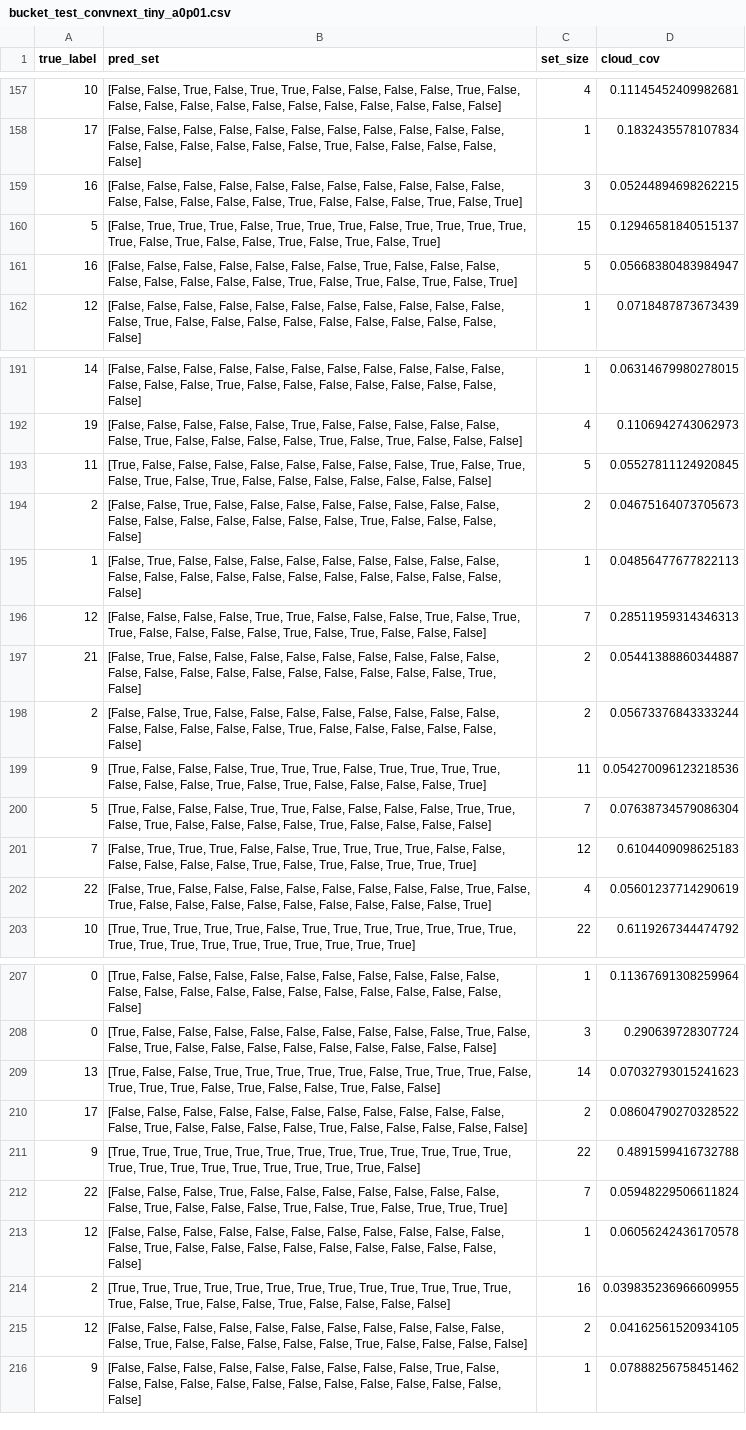
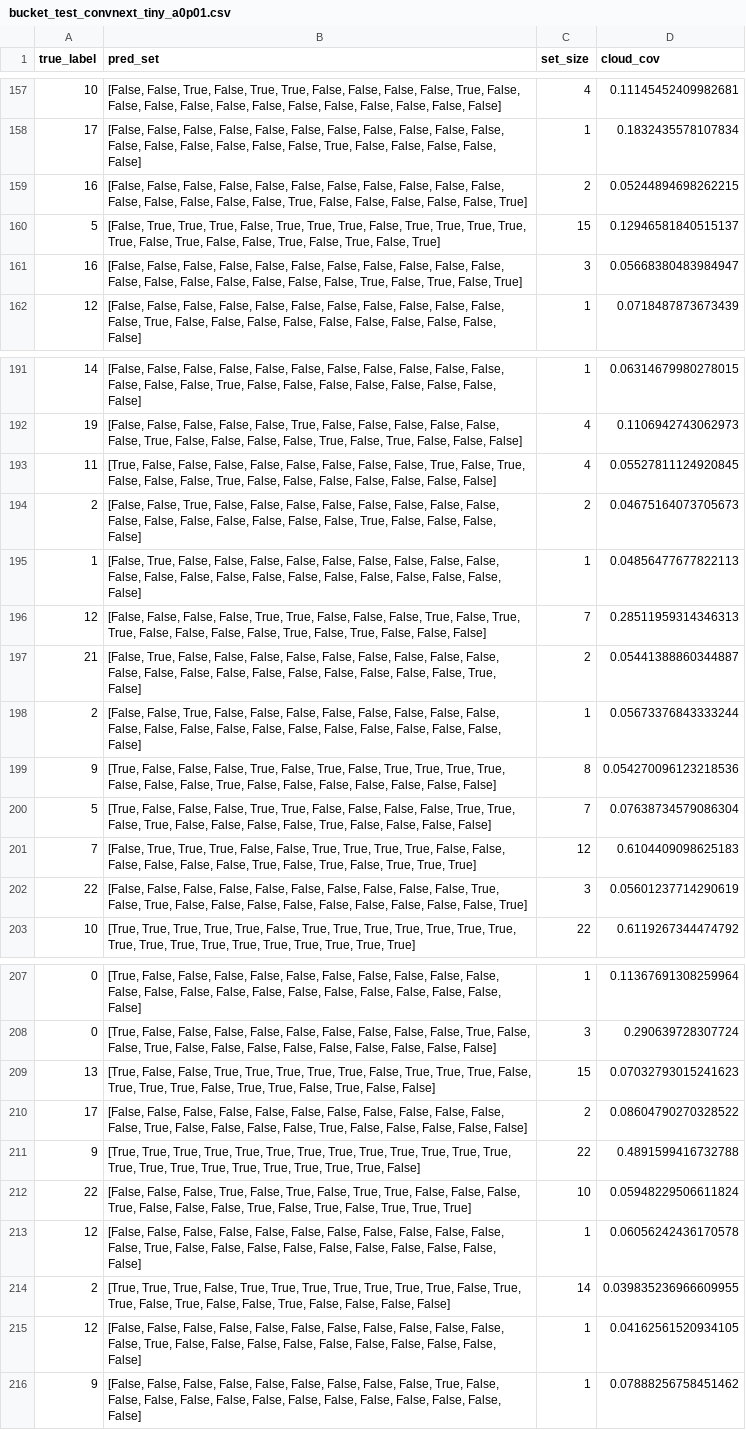
Before and after one commit to GianMan89/uncertainty-aware-ship-classification, a CSV file: results/bucket_test_convnext_tiny_a0p01.csv, drawn as a sheet; only a part is shown, gaps mark what is left out; the diff covers the shown part only; the diff names each change by its address in the sheet, - before the commit and + after, or states it on an @@ line.

```diff
--- a/results/bucket_test_convnext_tiny_a0p01.csv
+++ b/results/bucket_test_convnext_tiny_a0p01.csv
-B159 (pred_set): …False, False, True, False, True]
+B159 (pred_set): …False, False, False, False, True]
-C159 (set_size): 3
+C159 (set_size): 2
-B161 (pred_set): …False, False, True, False, False, False, False, False, False, False, False, True, False, True,…
+B161 (pred_set): …False, False, False, False, False, False, False, False, False, False, False, False, False, True,…
-C161 (set_size): 5
+C161 (set_size): 3
-B193 (pred_set): …True, False, True, False, True,…
+B193 (pred_set): …True, False, False, False, True,…
-C193 (set_size): 5
+C193 (set_size): 4
-B198 (pred_set): …False, False, True, False, False,…
+B198 (pred_set): …False, False, False, False, False,…
-C198 (set_size): 2
+C198 (set_size): 1
-B199 (pred_set): …False, True, True, True, False, True, True, True, True, False, False, False, True, False, True, False, False, False, False, True]
+B199 (pred_set): …False, True, False, True, False, True, True, True, True, False, False, False, True, False, False, False, False, False, False, False]
-C199 (set_size): 11
+C199 (set_size): 8
-B202 (pred_set): [False, True, False, False,…
+B202 (pred_set): [False, False, False, False,…
-C202 (set_size): 4
+C202 (set_size): 3
-B209 (pred_set): …False, True, False, False, True,…
+B209 (pred_set): …False, True, True, False, True,…
-C209 (set_size): 14
+C209 (set_size): 15
-B212 (pred_set): …True, False, False, False, False, False, False, False,…
+B212 (pred_set): …True, False, True, False, True, True, False, False,…
-C212 (set_size): 7
+C212 (set_size): 10
-B214 (pred_set): …True, True, True, True, True, True, True, True, True, True, True, True, True,…
+B214 (pred_set): …True, True, False, True, True, True, True, True, True, True, False, True, True,…
-C214 (set_size): 16
+C214 (set_size): 14
-B215 (pred_set): …False, False, True, False, False,…
+B215 (pred_set): …False, False, False, False, False,…
-C215 (set_size): 2
+C215 (set_size): 1
```
Also changed, not shown: 156 edited cells elsewhere in this file, results/bucket_summary.csv, results/bucket_test_resnet50_a0p01.csv, 38 other files.
